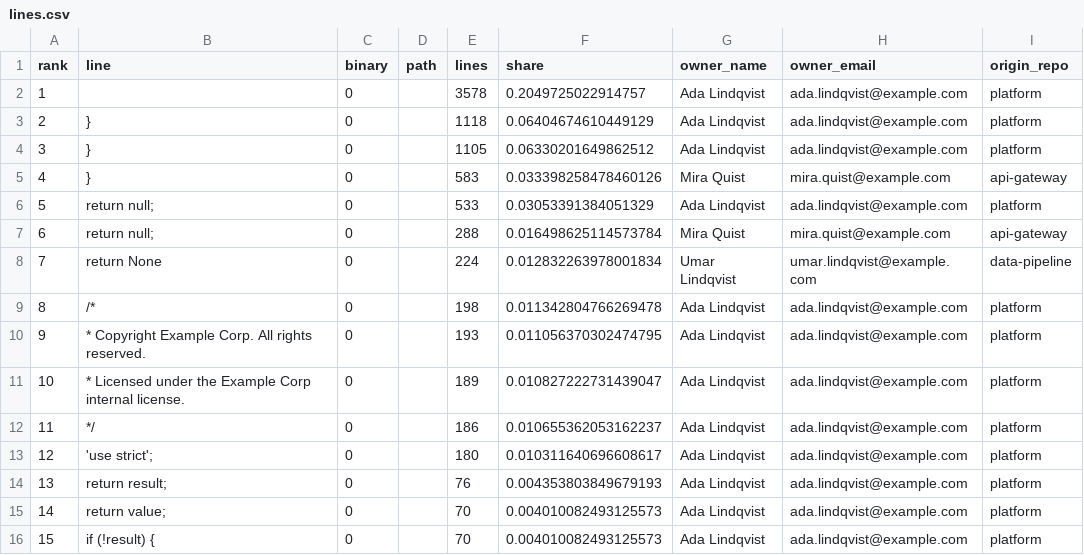
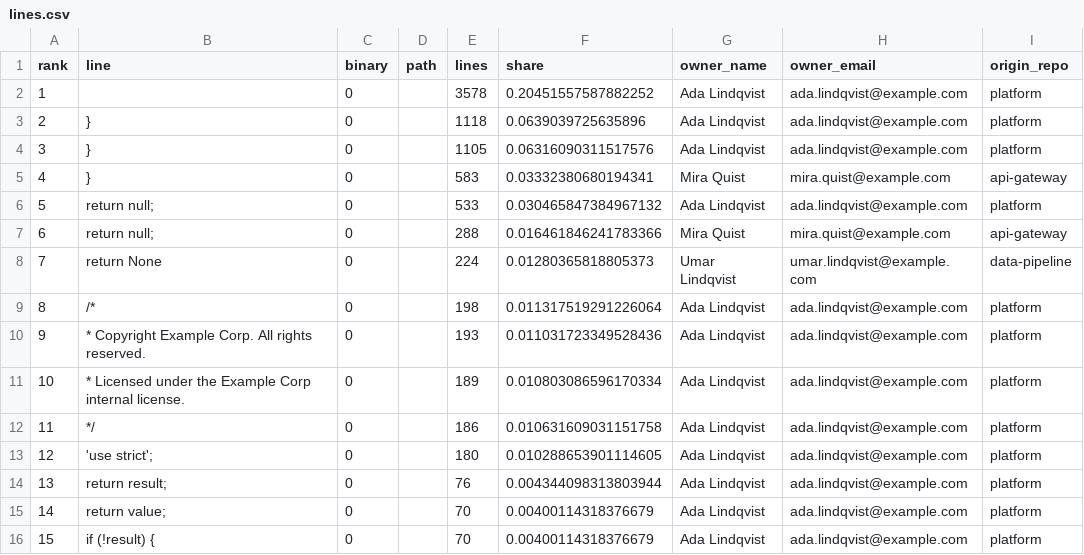
Before and after one commit to wistrand/ownh, a CSV file: docs/sample/lines.csv, drawn as a sheet.

```diff
--- a/docs/sample/lines.csv
+++ b/docs/sample/lines.csv
@@ -1,16 +1,16 @@
 rank,line,binary,path,lines,share,owner_name,owner_email,origin_repo
-1,,0,,3578,0.2049725022914757,Ada Lindqvist,ada.lindqvist@example.com,platform
-2,},0,,1118,0.06404674610449129,Ada Lindqvist,ada.lindqvist@example.com,platform
-3,  },0,,1105,0.06330201649862512,Ada Lindqvist,ada.lindqvist@example.com,platform
-4,    },0,,583,0.033398258478460126,Mira Quist,mira.quist@example.com,api-gateway
-5,    return null;,0,,533,0.03053391384051329,Ada Lindqvist,ada.lindqvist@example.com,platform
-6,        return null;,0,,288,0.016498625114573784,Mira Quist,mira.quist@example.com,api-gateway
-7,        return None,0,,224,0.012832263978001834,Umar Lindqvist,umar.lindqvist@example.com,data-pipeline
-8,/*,0,,198,0.011342804766269478,Ada Lindqvist,ada.lindqvist@example.com,platform
-9, * Copyright Example Corp. All rights reserved.,0,,193,0.011056370302474795,Ada Lindqvist,ada.lindqvist@example.com,platform
-10, * Licensed under the Example Corp internal license.,0,,189,0.010827222731439047,Ada Lindqvist,ada.lindqvist@example.com,platform
-11, */,0,,186,0.010655362053162237,Ada Lindqvist,ada.lindqvist@example.com,platform
-12,'use strict';,0,,180,0.010311640696608617,Ada Lindqvist,ada.lindqvist@example.com,platform
-13,  return result;,0,,76,0.004353803849679193,Ada Lindqvist,ada.lindqvist@example.com,platform
-14,  return value;,0,,70,0.004010082493125573,Ada Lindqvist,ada.lindqvist@example.com,platform
-15,  if (!result) {,0,,70,0.004010082493125573,Ada Lindqvist,ada.lindqvist@example.com,platform
+1,,0,,3578,0.20451557587882252,Ada Lindqvist,ada.lindqvist@example.com,platform
+2,},0,,1118,0.0639039725635896,Ada Lindqvist,ada.lindqvist@example.com,platform
+3,  },0,,1105,0.06316090311517576,Ada Lindqvist,ada.lindqvist@example.com,platform
+4,    },0,,583,0.03332380680194341,Mira Quist,mira.quist@example.com,api-gateway
+5,    return null;,0,,533,0.030465847384967132,Ada Lindqvist,ada.lindqvist@example.com,platform
+6,        return null;,0,,288,0.016461846241783366,Mira Quist,mira.quist@example.com,api-gateway
+7,        return None,0,,224,0.01280365818805373,Umar Lindqvist,umar.lindqvist@example.com,data-pipeline
+8,/*,0,,198,0.011317519291226064,Ada Lindqvist,ada.lindqvist@example.com,platform
+9, * Copyright Example Corp. All rights reserved.,0,,193,0.011031723349528436,Ada Lindqvist,ada.lindqvist@example.com,platform
+10, * Licensed under the Example Corp internal license.,0,,189,0.010803086596170334,Ada Lindqvist,ada.lindqvist@example.com,platform
+11, */,0,,186,0.010631609031151758,Ada Lindqvist,ada.lindqvist@example.com,platform
+12,'use strict';,0,,180,0.010288653901114605,Ada Lindqvist,ada.lindqvist@example.com,platform
+13,  return result;,0,,76,0.004344098313803944,Ada Lindqvist,ada.lindqvist@example.com,platform
+14,  return value;,0,,70,0.00400114318376679,Ada Lindqvist,ada.lindqvist@example.com,platform
+15,  if (!result) {,0,,70,0.00400114318376679,Ada Lindqvist,ada.lindqvist@example.com,platform
```
Also changed, not shown: docs/sample/cross-ownership.csv, docs/sample/methods.csv, 34 other files.
